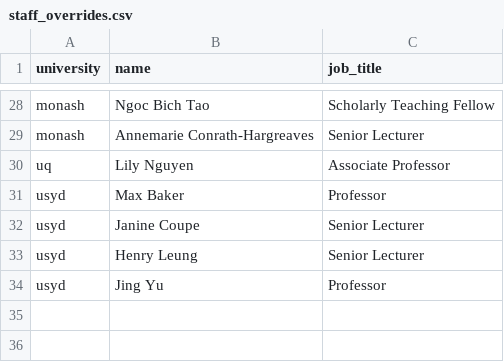
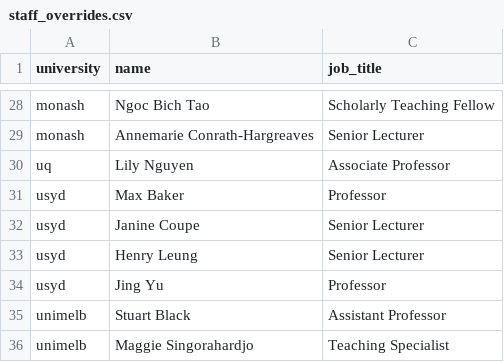
Before and after one commit to yuhanwang0612/cits3200-, a CSV file: data/staff_overrides.csv, drawn as a sheet; only a part is shown, gaps mark what is left out.

Commit message:
manually edit staff and fix adelaide title grabber

```diff
--- a/data/staff_overrides.csv
+++ b/data/staff_overrides.csv
@@ -34 +34,3 @@ usyd,Henry Leung,Senior Lecturer
 usyd,Jing Yu,Professor
+unimelb,Stuart Black,Assistant Professor
+unimelb,Maggie Singorahardjo,Teaching Specialist
```
Also changed, not shown: 2 other files.
